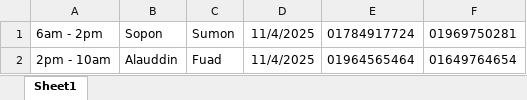
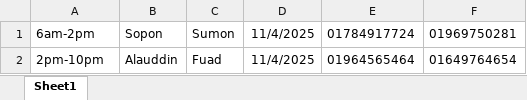
Before and after one commit to nesco177/excel-search-app, an Excel workbook: Duty.xlsx, sheet Sheet1, drawn as a sheet; values as stored, in another font and other column widths than the file's, no borders; the diff names each change by its address in the sheet, - before the commit and + after, or states it on an @@ line.

Commit message:
Add files via upload

```diff
--- a/Duty.xlsx (sheet Sheet1)
+++ b/Duty.xlsx (sheet Sheet1)
-A1: 6am - 2pm
+A1: 6am-2pm
-A2: 2pm - 10am
+A2: 2pm-10pm
```
